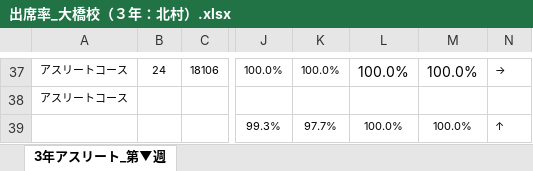
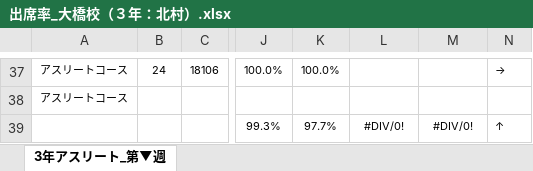
Before and after one commit to ckg18106tomita/UiPath, an Excel workbook: Excelの転機/出席率_大橋校（３年：北村）.xlsx, sheet 3年アスリート_第▼週, drawn as a sheet; only a part is shown, gaps mark what is left out; values as stored, in another font and other column widths than the file's, no borders; conditional formats not drawn; the diff covers the shown part only; the diff names each change by its address in the sheet, - before the commit and + after, or states it on an @@ line.

```diff
--- a/Excelの転機/出席率_大橋校（３年：北村）.xlsx (sheet 3年アスリート_第▼週)
+++ b/Excelの転機/出席率_大橋校（３年：北村）.xlsx (sheet 3年アスリート_第▼週)
-L37: 100.0%
+L37: (empty)
-M37: 100.0%
+M37: (empty)
-L39: 100.0%
+L39: #DIV/0!
-M39: 100.0%
+M39: #DIV/0!
```
Also changed, not shown: 56 edited cells elsewhere in this sheet, 2 other files.
